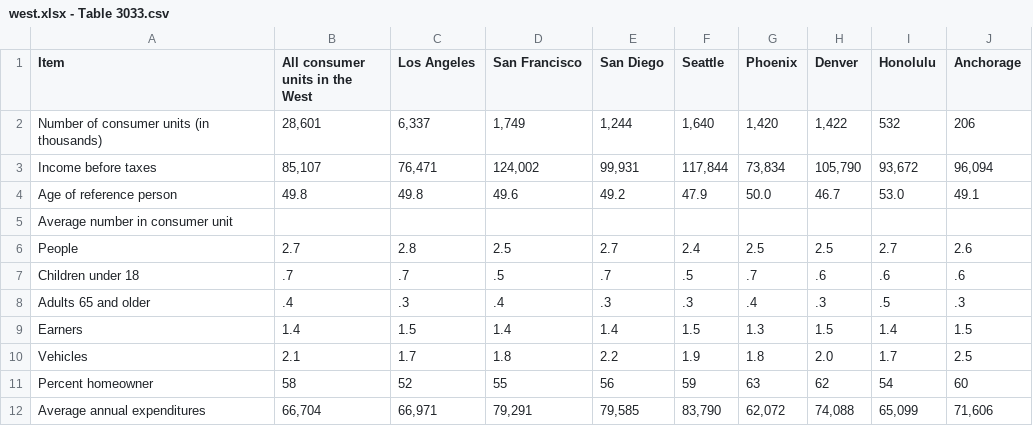
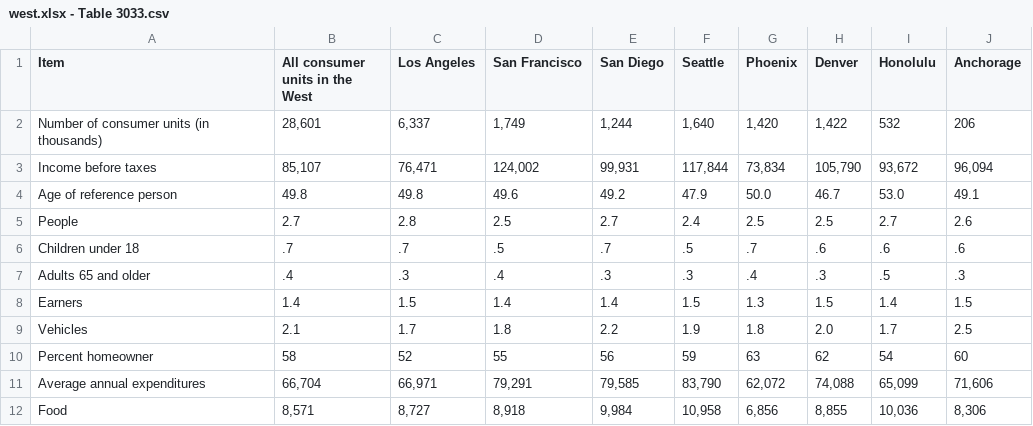
Before and after one commit to a-rea/mgsc410Homework4, a CSV file: west.xlsx - Table 3033.csv, drawn as a sheet; only a part is shown; the shorter side is filled out with more unchanged rows.

```diff
--- a/west.xlsx - Table 3033.csv
+++ b/west.xlsx - Table 3033.csv
@@ -4,3 +4,2 @@ Income before taxes,"85,107","76,471","124,002","99,931","117,844","73,834","105
 Age of reference person,49.8,49.8,49.6,49.2,47.9,50.0,46.7,53.0,49.1
-Average number in consumer unit,
 People,2.7,2.8,2.5,2.7,2.4,2.5,2.5,2.7,2.6
```
Also changed, not shown: norteast.xlsx - Table 3004.csv, 2 other files.
